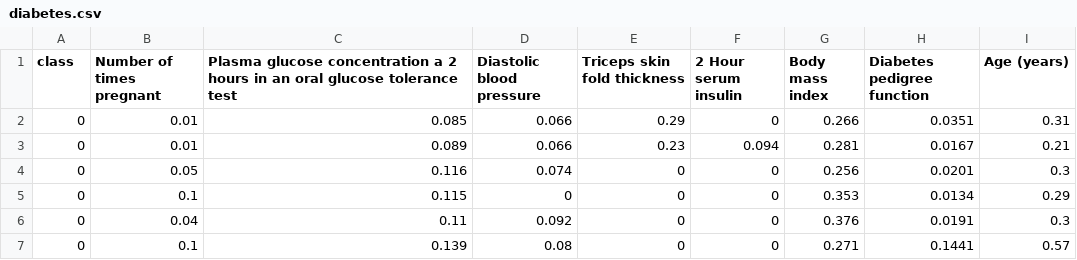
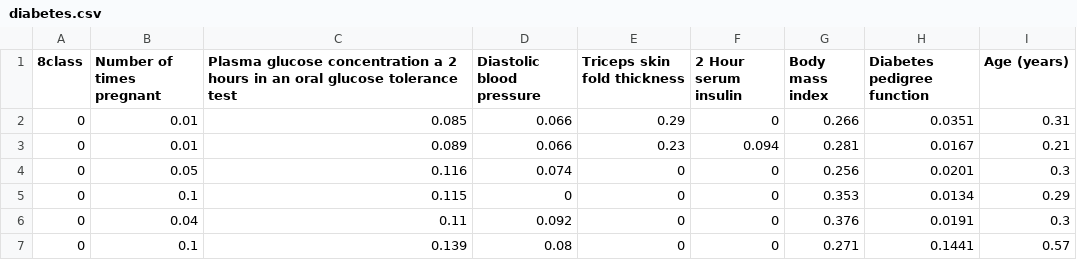
Before and after one commit to Khushmeet/experiments-with-dl, a CSV file: data mining/diabetes.csv, drawn as a sheet; only a part is shown.

```diff
--- a/data mining/diabetes.csv
+++ b/data mining/diabetes.csv
@@ -1,2 +1,2 @@
-class,Number of times pregnant,Plasma glucose concentration a 2 hours in an oral glucose tolerance test,Diastolic blood pressure, Triceps skin fold thickness,2 Hour serum insulin,Body mass index,Diabetes pedigree function, Age (years)
+8class,Number of times pregnant,Plasma glucose concentration a 2 hours in an oral glucose tolerance test,Diastolic blood pressure, Triceps skin fold thickness,2 Hour serum insulin,Body mass index,Diabetes pedigree function, Age (years)
 0,0.01,0.085,0.066,0.29,0,0.266,0.0351,0.31
```
Also changed, not shown: 3 other files.
